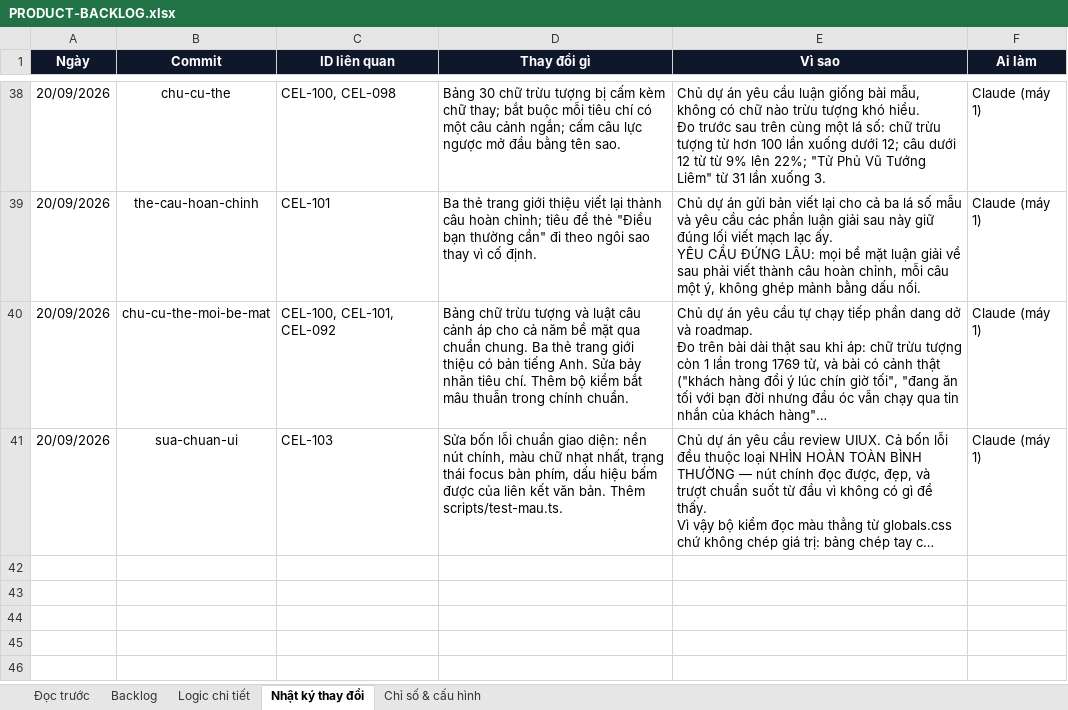
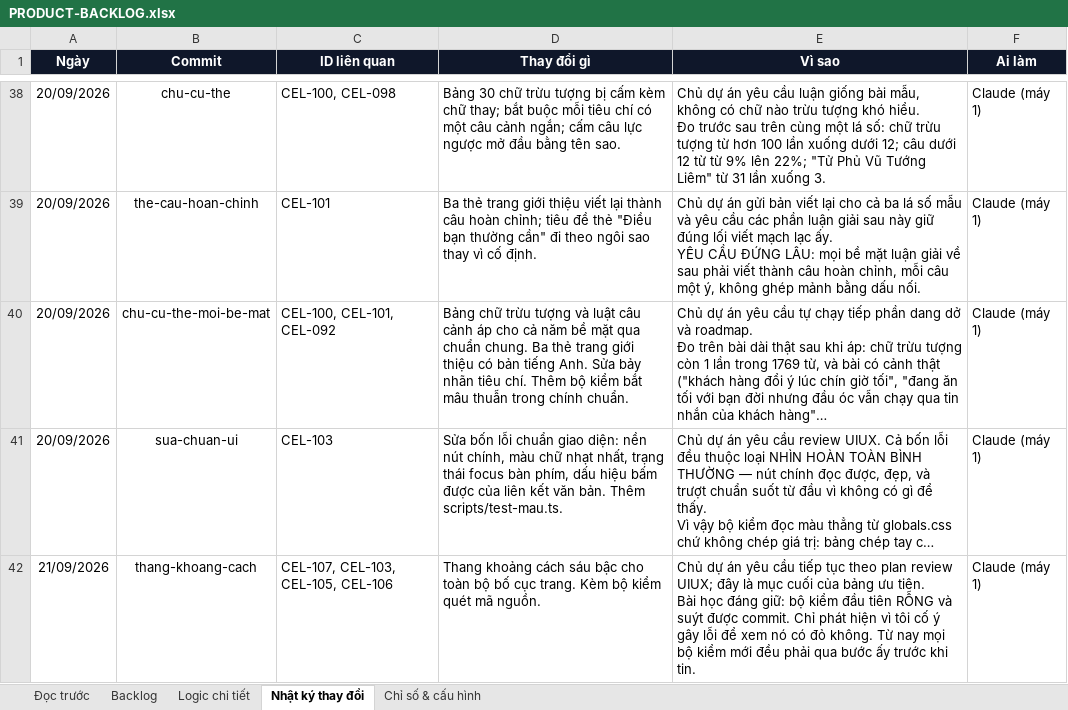
Before and after one commit to Hieuzz05/Celestia-tuvi, an Excel workbook: PRODUCT-BACKLOG.xlsx, sheet Nhật ký thay đổi, drawn as a sheet; only a part is shown, gaps mark what is left out; long unchanged cells end in …; values as stored, in another font and other column widths than the file's, no borders; ↵ is a line break in a cell; the diff names each change by its address in the sheet, - before the commit and + after, or states it on an @@ line.

```diff
--- a/PRODUCT-BACKLOG.xlsx (sheet Nhật ký thay đổi)
+++ b/PRODUCT-BACKLOG.xlsx (sheet Nhật ký thay đổi)
+row 42: 21/09/2026 | thang-khoang-cach | CEL-107, CEL-103, CEL-105, CEL-106 | Thang khoảng cách sáu bậc cho toàn bộ bố cục trang. Kèm bộ kiểm quét mã nguồn. | Chủ dự án yêu cầu tiếp tục theo plan review UIUX; đây là mục cuối của bảng ưu tiên. ↵ Bài học đáng giữ: bộ kiểm đầu tiên RỖNG và suýt được commit. Chỉ phát hiện vì tôi cố ý gây lỗi để xem nó có đỏ không. Từ nay mọi bộ kiểm mới đều phải qua bước ấy trước khi tin. | Claude (máy 1)
```
Also changed, not shown: sheet Backlog.
